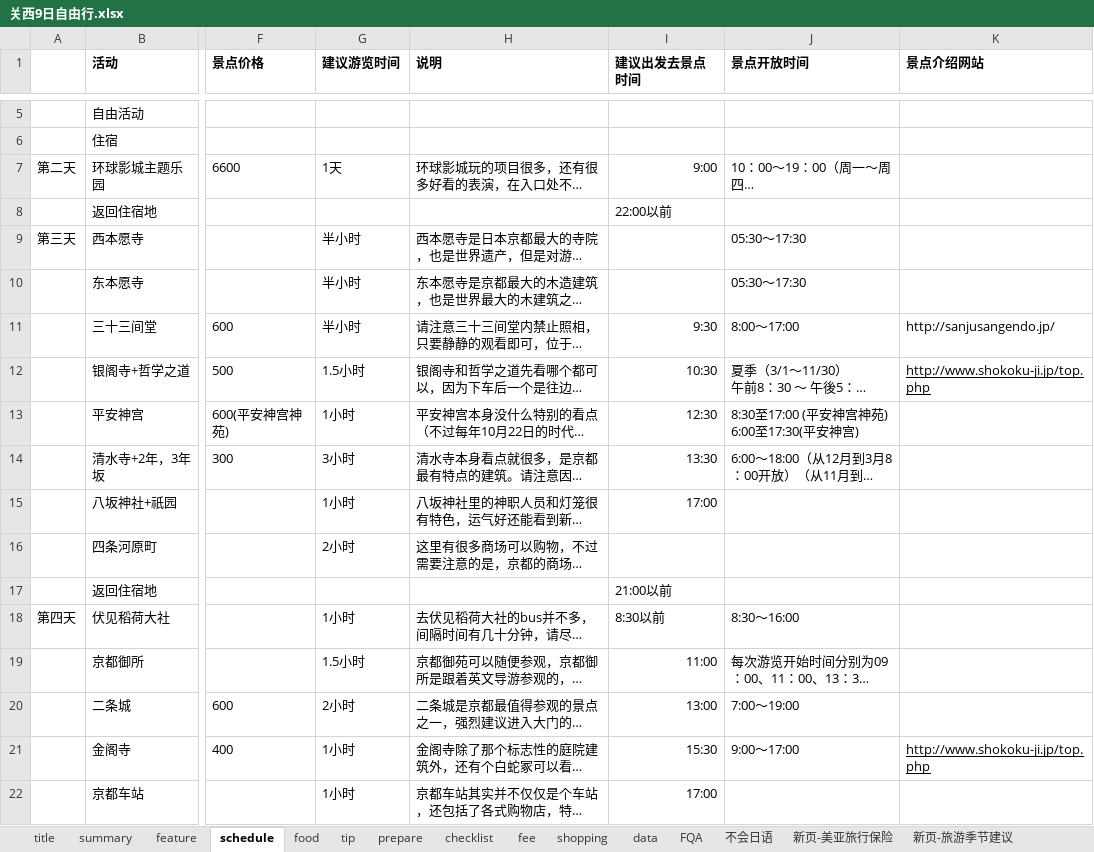
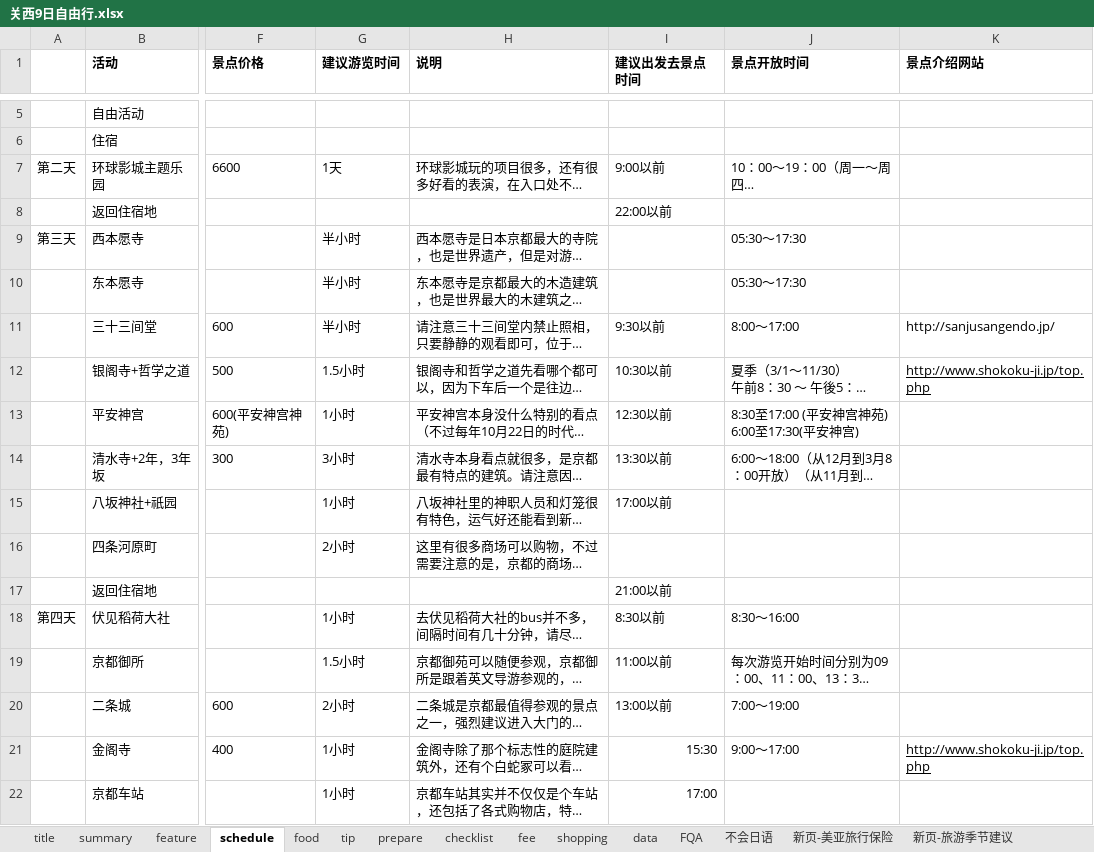
Before and after one commit to minixia/zhidequ2, an Excel workbook: data/关西9日自由行.xlsx, sheet schedule, drawn as a sheet; only a part is shown, gaps mark what is left out; long unchanged cells end in …; values as stored, in another font and other column widths than the file's, no borders; the diff covers the shown part only; the diff names each change by its address in the sheet, - before the commit and + after, or states it on an @@ line.

```diff
--- a/data/关西9日自由行.xlsx (sheet schedule)
+++ b/data/关西9日自由行.xlsx (sheet schedule)
-I7 (建议出发去景点时间): 9:00
+I7 (建议出发去景点时间): 9:00以前
-I11 (建议出发去景点时间): 9:30
+I11 (建议出发去景点时间): 9:30以前
-I12 (建议出发去景点时间): 10:30
+I12 (建议出发去景点时间): 10:30以前
-I13 (建议出发去景点时间): 12:30
+I13 (建议出发去景点时间): 12:30以前
-I14 (建议出发去景点时间): 13:30
+I14 (建议出发去景点时间): 13:30以前
-I15 (建议出发去景点时间): 17:00
+I15 (建议出发去景点时间): 17:00以前
-I19 (建议出发去景点时间): 11:00
+I19 (建议出发去景点时间): 11:00以前
-I20 (建议出发去景点时间): 13:00
+I20 (建议出发去景点时间): 13:00以前
```
Also changed, not shown: 6 edited cells elsewhere in this sheet, 10 other files.
